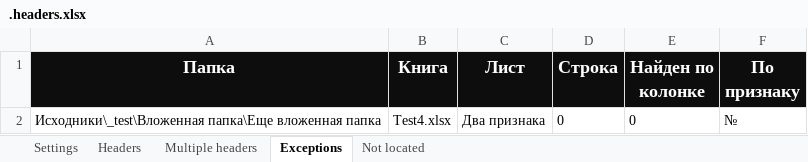
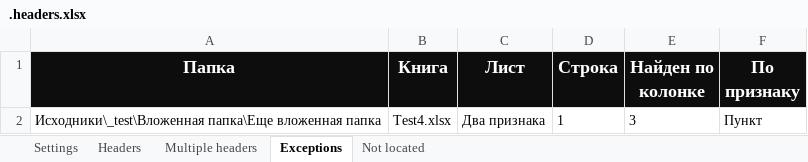
Before and after one commit to DSTsvetkov1972/CONCAT_YOUR_EXCELS, an Excel workbook: .headers.xlsx, sheet Exceptions, drawn as a sheet; values as stored, in another font and other column widths than the file's, no borders; the diff names each change by its address in the sheet, - before the commit and + after, or states it on an @@ line.

```diff
--- a/.headers.xlsx (sheet Exceptions)
+++ b/.headers.xlsx (sheet Exceptions)
-D2 (Строка): 0
+D2 (Строка): 1
-E2 (Найден по колонке): 0
+E2 (Найден по колонке): 3
-F2 (По признаку): №
+F2 (По признаку): Пункт
```
Also changed, not shown: sheet Headers, sheet Multiple headers, .sheets.xlsm, 5 other files.
